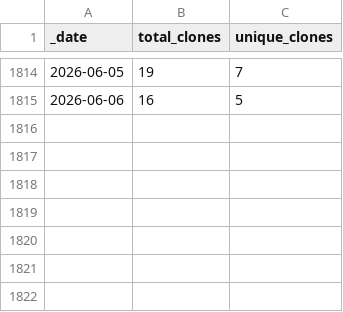
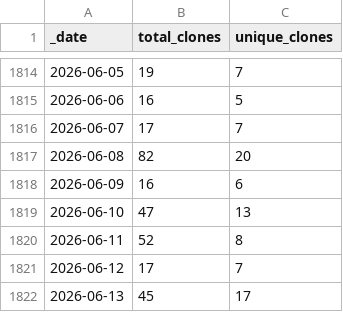
Before and after one commit to AlexRogalskiy/javascript-patterns, a CSV file: traffic/clones.csv, drawn as a sheet; only a part is shown, gaps mark what is left out; the diff names each change by its address in the sheet, - before the commit and + after, or states it on an @@ line.

Commit message:
GitHub traffic

```diff
--- a/traffic/clones.csv
+++ b/traffic/clones.csv
+row 1816: 2026-06-07 | 17 | 7
+row 1817: 2026-06-08 | 82 | 20
+row 1818: 2026-06-09 | 16 | 6
+row 1819: 2026-06-10 | 47 | 13
+row 1820: 2026-06-11 | 52 | 8
+row 1821: 2026-06-12 | 17 | 7
+row 1822: 2026-06-13 | 45 | 17
```
Also changed, not shown: traffic/views.csv, 1 other file.
